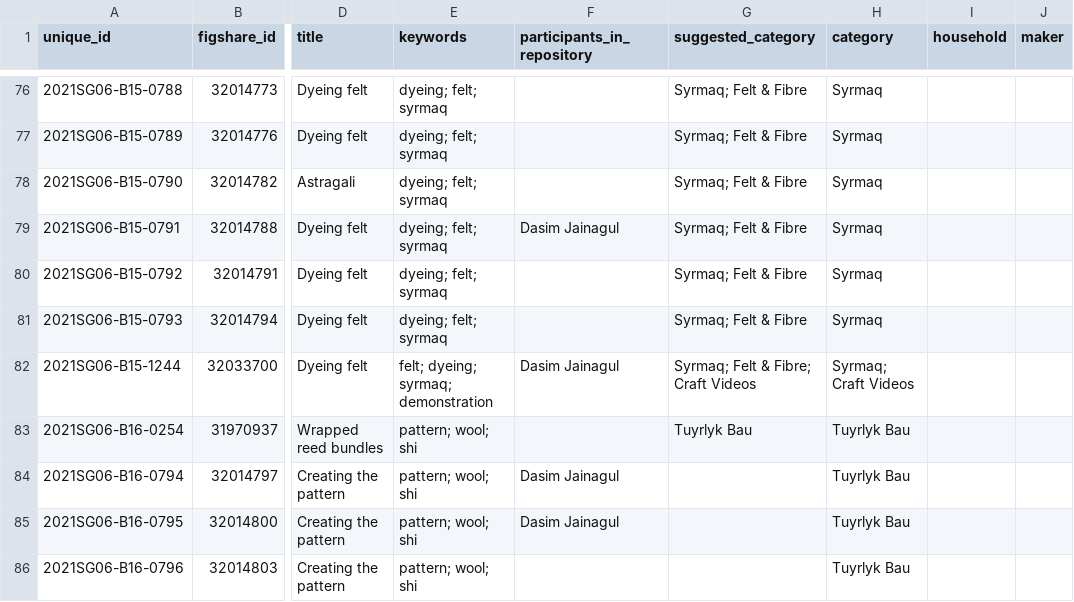
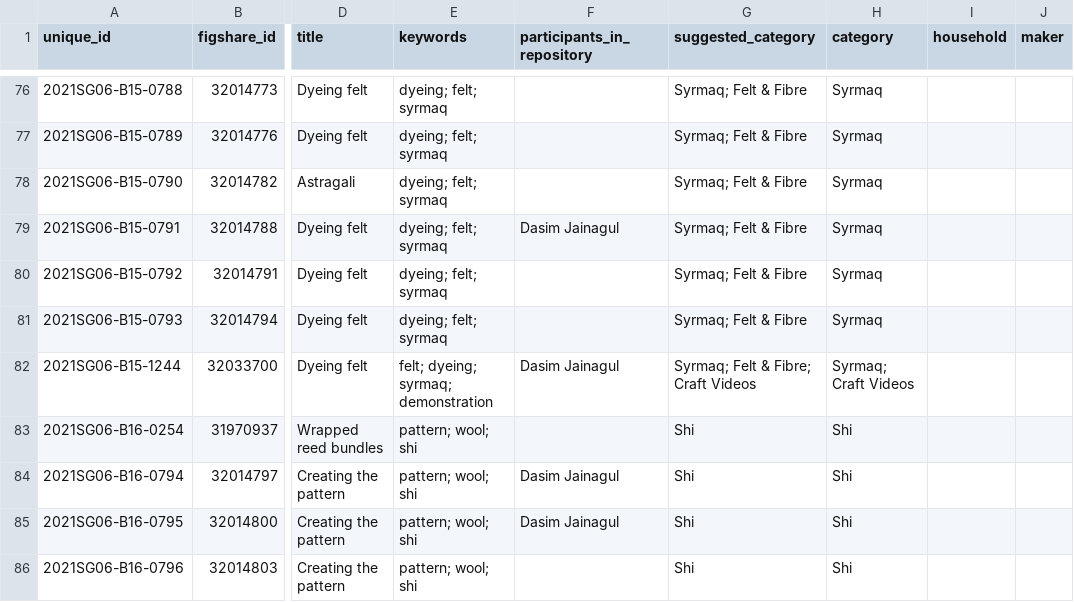
Before and after one commit to lisarchaeo/nomadic-material-heritage, a CSV file: data/categories.csv, drawn as a sheet; only a part is shown, gaps mark what is left out; the diff covers the shown part only; the diff names each change by its address in the sheet, - before the commit and + after, or states it on an @@ line.

```diff
--- a/data/categories.csv
+++ b/data/categories.csv
-G83 (suggested_category): Tuyrlyk Bau
+G83 (suggested_category): Shi
-H83:H86 (category): Tuyrlyk Bau
+H83:H86 (category): Shi
-G84:G86 (suggested_category): (empty)
+G84:G86 (suggested_category): Shi
```
Also changed, not shown: 14 edited cells elsewhere in this file, 3 other files.
